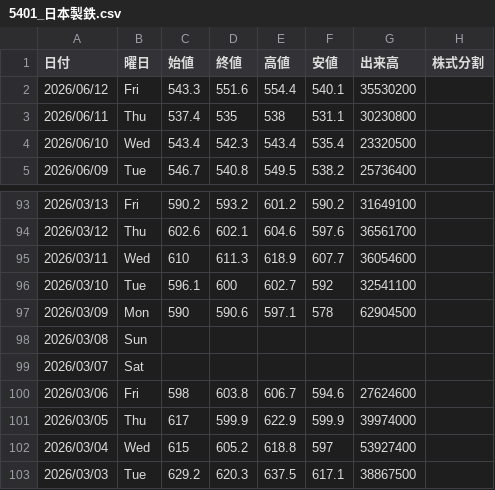
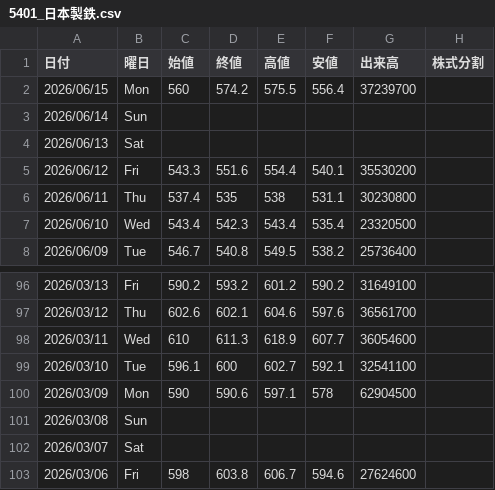
Before and after one commit to Yoshihiro-Okinaga/price-ride-viewer, a CSV file: stock-data/Stock/5401_日本製鉄.csv, drawn as a sheet; only a part is shown, gaps mark what is left out; the shorter side is filled out with more unchanged rows.

```diff
--- a/stock-data/Stock/5401_日本製鉄.csv
+++ b/stock-data/Stock/5401_日本製鉄.csv
@@ -1,2 +1,5 @@
 日付,曜日,始値,終値,高値,安値,出来高,株式分割
+2026/06/15,Mon,560,574.2,575.5,556.4,37239700
+2026/06/14,Sun,,,,,
+2026/06/13,Sat,,,,,
 2026/06/12,Fri,543.3,551.6,554.4,540.1,35530200
@@ -95,3 +98,3 @@
 2026/03/11,Wed,610,611.3,618.9,607.7,36054600
-2026/03/10,Tue,596.1,600,602.7,592,32541100
+2026/03/10,Tue,596.1,600,602.7,592.1,32541100
 2026/03/09,Mon,590,590.6,597.1,578,62904500
```
Also changed, not shown: stock-data/FXCFD/Sub/PLATINUM_USD.csv, stock-data/Stock/Sub/7201_日産自動車.csv, 48 other files.
